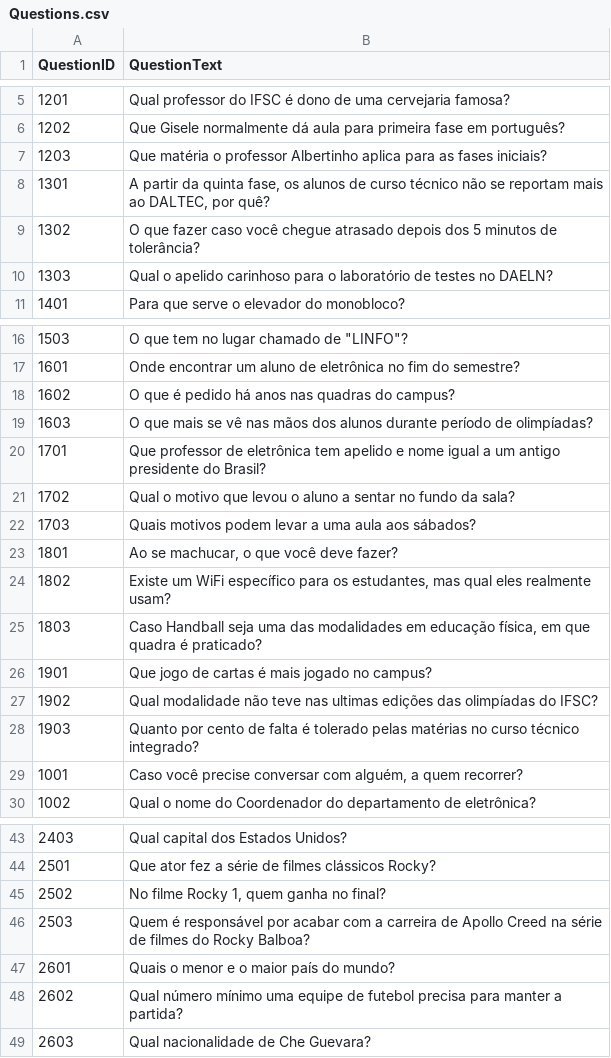
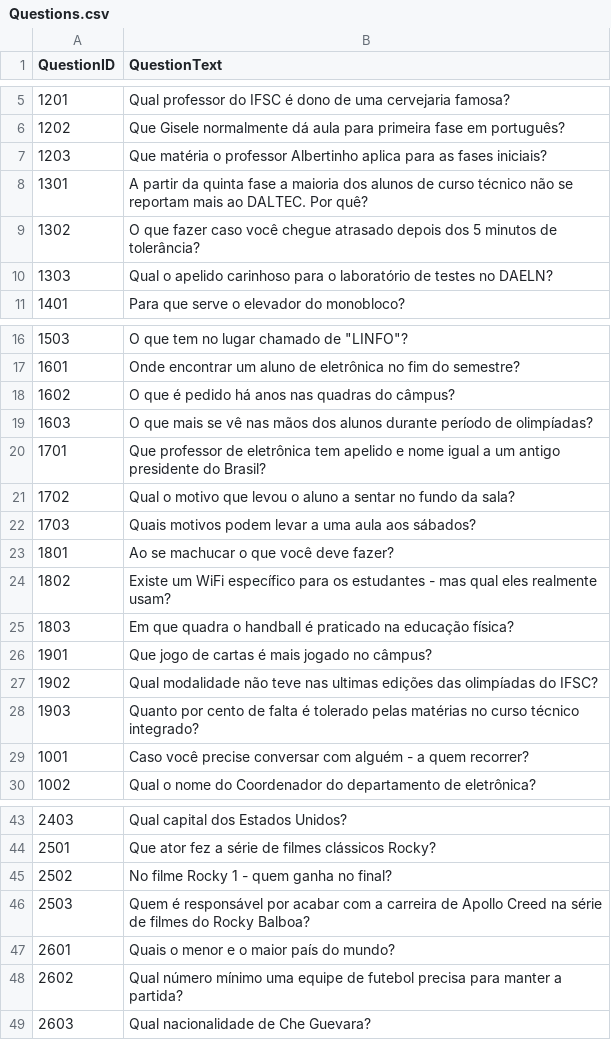
Before and after one commit to PFSLDO/ifsc_do_milhao, a CSV file: ifsc_do_milhao/Questions.csv, drawn as a sheet; only a part is shown, gaps mark what is left out.

```diff
--- a/ifsc_do_milhao/Questions.csv
+++ b/ifsc_do_milhao/Questions.csv
@@ -7,3 +7,3 @@ QuestionID,QuestionText
 1203,Que matéria o professor Albertinho aplica para as fases iniciais?,
-1301,"A partir da quinta fase, os alunos de curso técnico não se reportam mais ao DALTEC, por quê?",
+1301,"A partir da quinta fase a maioria dos alunos de curso técnico não se reportam mais ao DALTEC. Por quê?",
 1302,O que fazer caso você chegue atrasado depois dos 5 minutos de tolerância?,
@@ -17,3 +17,3 @@ QuestionID,QuestionText
 1601,Onde encontrar um aluno de eletrônica no fim do semestre?,
-1602,O que é pedido há anos nas quadras do campus?,
+1602,O que é pedido há anos nas quadras do câmpus?,
 1603,O que mais se vê nas mãos dos alunos durante período de olimpíadas?,
@@ -22,9 +22,9 @@ QuestionID,QuestionText
 1703,Quais motivos podem levar a uma aula aos sábados?,
-1801,"Ao se machucar, o que você deve fazer?",
-1802,"Existe um WiFi específico para os estudantes, mas qual eles realmente usam?",
-1803,"Caso Handball seja uma das modalidades em educação física, em que quadra é praticado?",
-1901,Que jogo de cartas é mais jogado no campus?,
+1801,"Ao se machucar o que você deve fazer?",
+1802,"Existe um WiFi específico para os estudantes - mas qual eles realmente usam?",
+1803,"Em que quadra o handball é praticado na educação física?",
+1901,Que jogo de cartas é mais jogado no câmpus?,
 1902,Qual modalidade não teve nas ultimas edições das olimpíadas do IFSC?,
 1903,Quanto por cento de falta é tolerado pelas matérias no curso técnico integrado?,
-1001,"Caso você precise conversar com alguém, a quem recorrer?",
+1001,"Caso você precise conversar com alguém - a quem recorrer?",
 1002,Qual o nome do Coordenador do departamento de eletrônica?,
@@ -44,3 +44,3 @@ QuestionID,QuestionText
 2501,Que ator fez a série de filmes clássicos Rocky?,
-2502,"No filme Rocky 1, quem ganha no final?",
+2502,"No filme Rocky 1 - quem ganha no final?",
 2503,Quem é responsável por acabar com a carreira de Apollo Creed na série de filmes do Rocky Balboa?,
```
Also changed, not shown: ifsc_do_milhao/Alternatives.csv, 3 other files.
